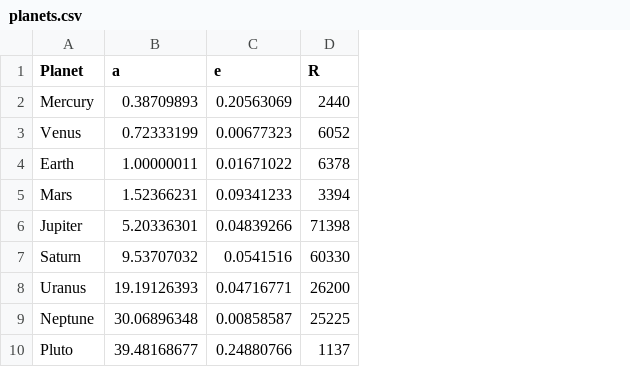
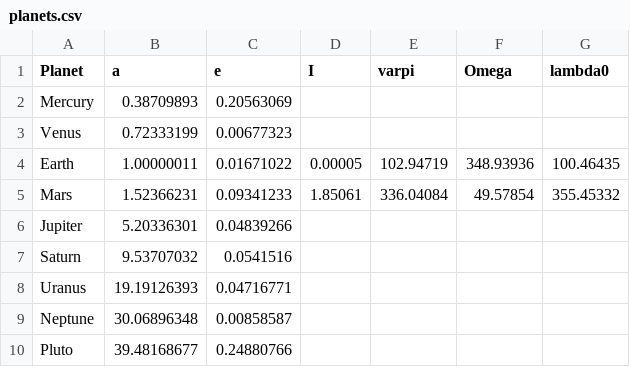
Before and after one commit to weka511/astro, a CSV file: data/planets.csv, drawn as a sheet; removed rows and columns are numbered as before the commit, all else as after; the diff names each change by its address in the sheet, - before the commit and + after, or states it on an @@ line.

Commit message:
#80 Copied  earth_mars to to planets

```diff
--- a/data/planets.csv
+++ b/data/planets.csv
-column D (R), rows 2-10: 2440 | 6052 | 6378 | 3394 | 71398 | 60330 | 26200 | 25225 | 1137
+column D (I), rows 4-5: 0.00005 | 1.85061
+column E (varpi), rows 4-5: 102.94719 | 336.04084
+column F (Omega), rows 4-5: 348.93936 | 49.57854
+column G (lambda0), rows 4-5: 100.46435 | 355.45332
```
Also changed, not shown: 5 other files.
